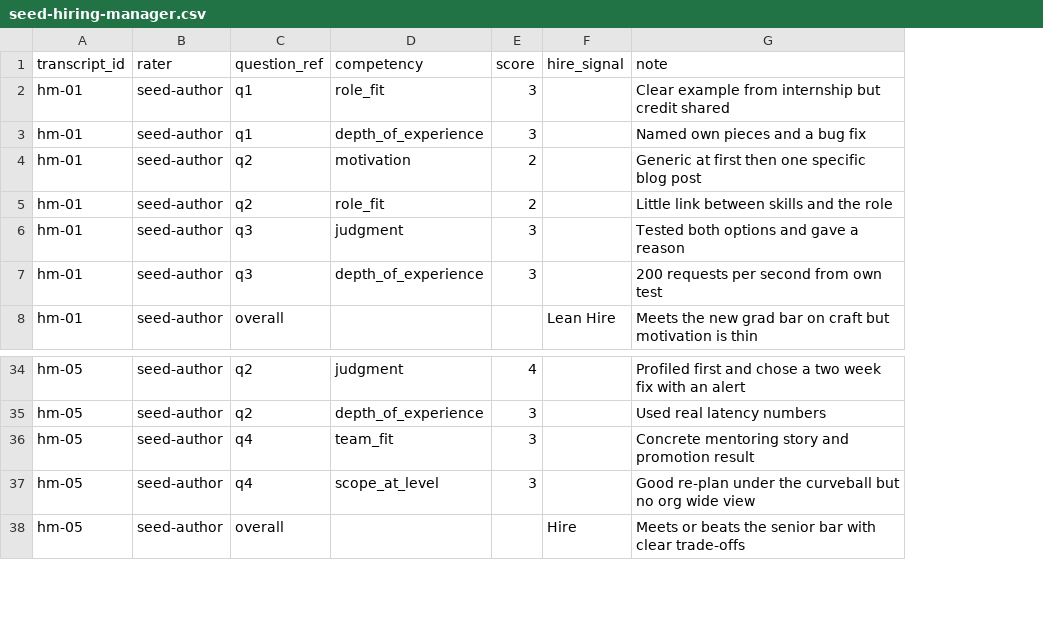
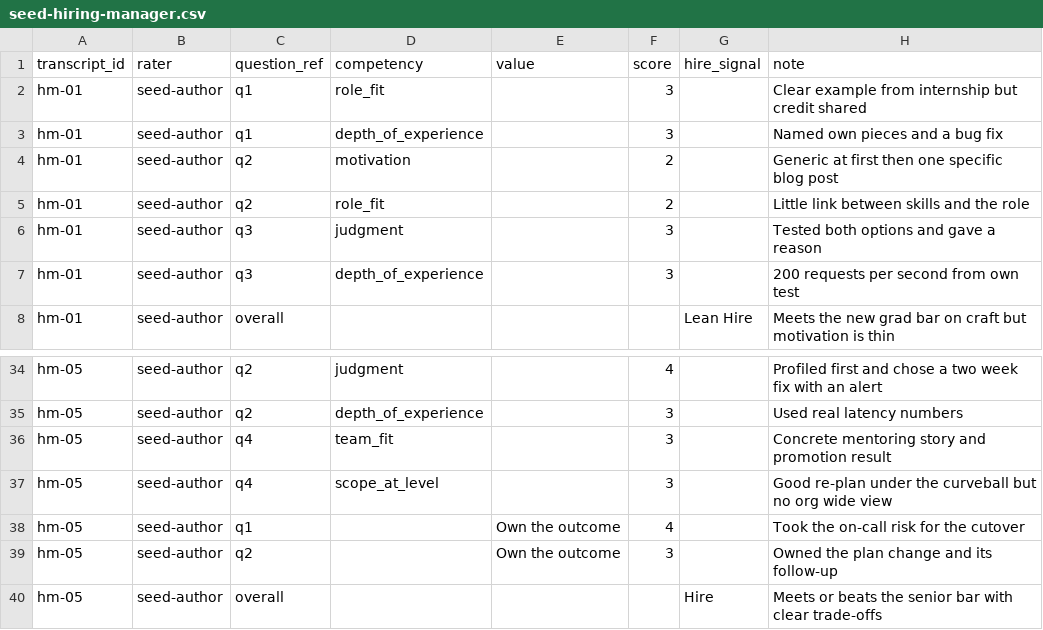
Before and after one commit to msoliman1975/strong-hire, a CSV file: evals/goldset/labels/seed-hiring-manager.csv, drawn as a sheet; only a part is shown, gaps mark what is left out; the diff names each change by its address in the sheet, - before the commit and + after, or states it on an @@ line.

```diff
--- a/evals/goldset/labels/seed-hiring-manager.csv
+++ b/evals/goldset/labels/seed-hiring-manager.csv
+column E (value), empty
+row 38: hm-05 | seed-author | q1 |  | Own the outcome | 4 |  | Took the on-call risk for the cutover
+row 39: hm-05 | seed-author | q2 |  | Own the outcome | 3 |  | Owned the plan change and its follow-up
```
Also changed, not shown: evals/goldset/labels/seed-behavioral.csv, evals/goldset/labels/seed-case.csv, 14 other files.
